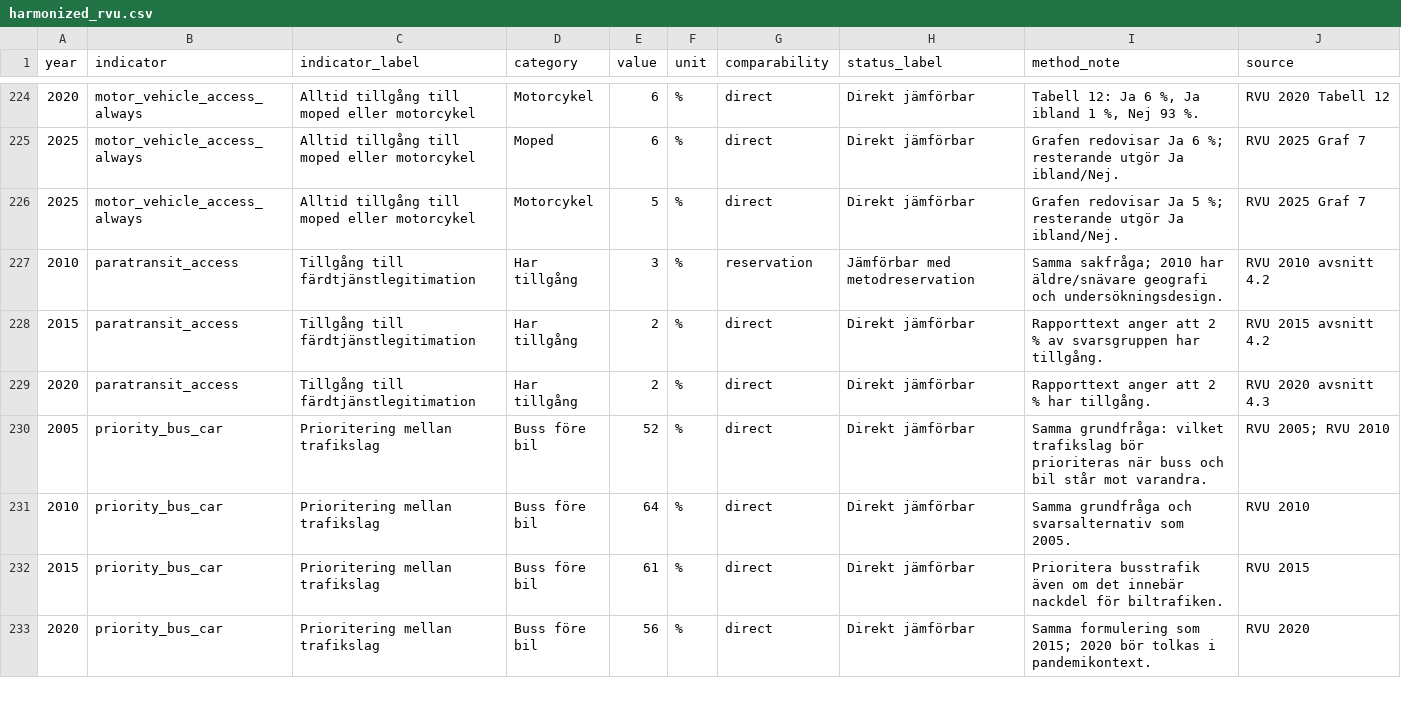
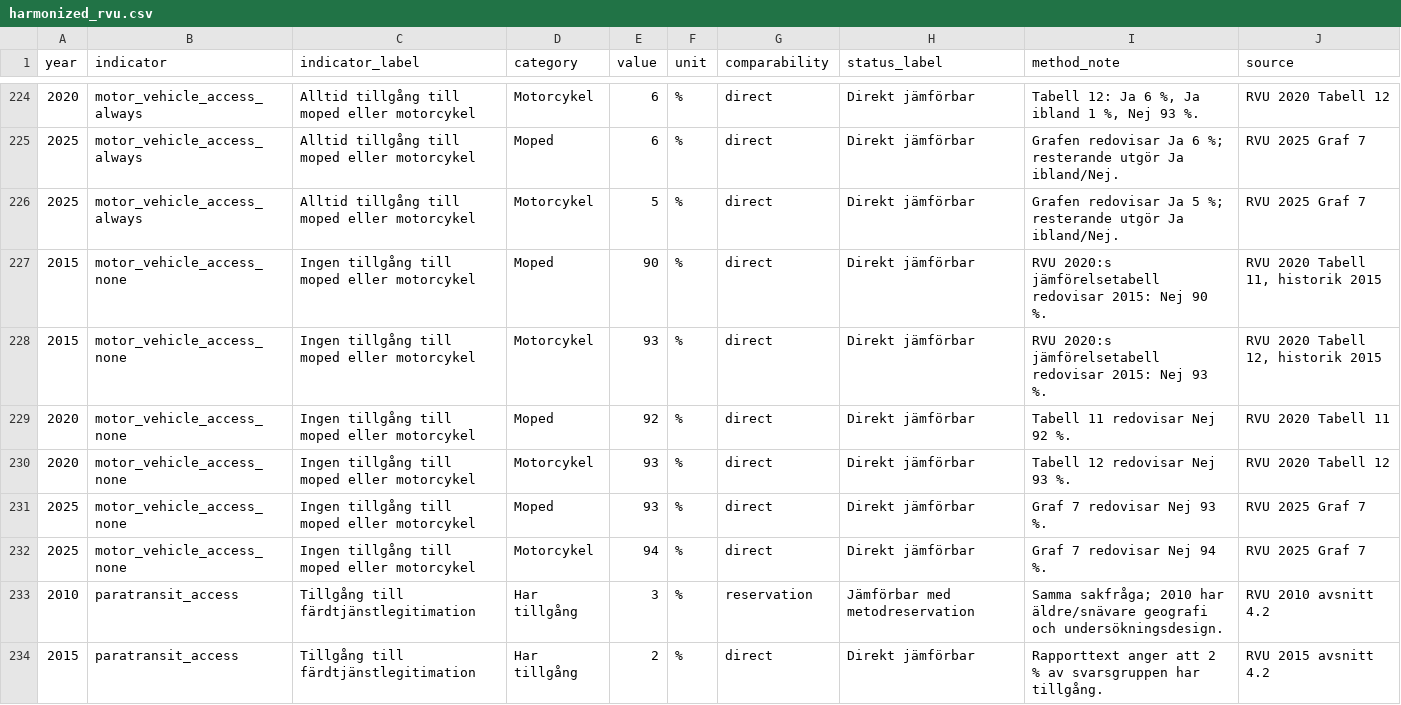
Before and after one commit to Lulea-statistik/resvanor-lulea, a CSV file: docs/data/harmonized_rvu.csv, drawn as a sheet; only a part is shown, gaps mark what is left out; the shorter side is filled out with more unchanged rows; the diff names each change by its address in the sheet, - before the commit and + after, or states it on an @@ line.

Commit message:
Add no moped and motorcycle access series 2015-2025

```diff
--- a/docs/data/harmonized_rvu.csv
+++ b/docs/data/harmonized_rvu.csv
+row 227: 2015 | motor_vehicle_access_none | Ingen tillgång till moped eller motorcykel | Moped | 90 | % | direct | Direkt jämförbar | RVU 2020:s jämförelsetabell redovisar 2015: Nej 90 %. | RVU 2020 Tabell 11, historik 2015
+row 228: 2015 | motor_vehicle_access_none | Ingen tillgång till moped eller motorcykel | Motorcykel | 93 | % | direct | Direkt jämförbar | RVU 2020:s jämförelsetabell redovisar 2015: Nej 93 %. | RVU 2020 Tabell 12, historik 2015
+row 229: 2020 | motor_vehicle_access_none | Ingen tillgång till moped eller motorcykel | Moped | 92 | % | direct | Direkt jämförbar | Tabell 11 redovisar Nej 92 %. | RVU 2020 Tabell 11
+row 230: 2020 | motor_vehicle_access_none | Ingen tillgång till moped eller motorcykel | Motorcykel | 93 | % | direct | Direkt jämförbar | Tabell 12 redovisar Nej 93 %. | RVU 2020 Tabell 12
+row 231: 2025 | motor_vehicle_access_none | Ingen tillgång till moped eller motorcykel | Moped | 93 | % | direct | Direkt jämförbar | Graf 7 redovisar Nej 93 %. | RVU 2025 Graf 7
+row 232: 2025 | motor_vehicle_access_none | Ingen tillgång till moped eller motorcykel | Motorcykel | 94 | % | direct | Direkt jämförbar | Graf 7 redovisar Nej 94 %. | RVU 2025 Graf 7
```
